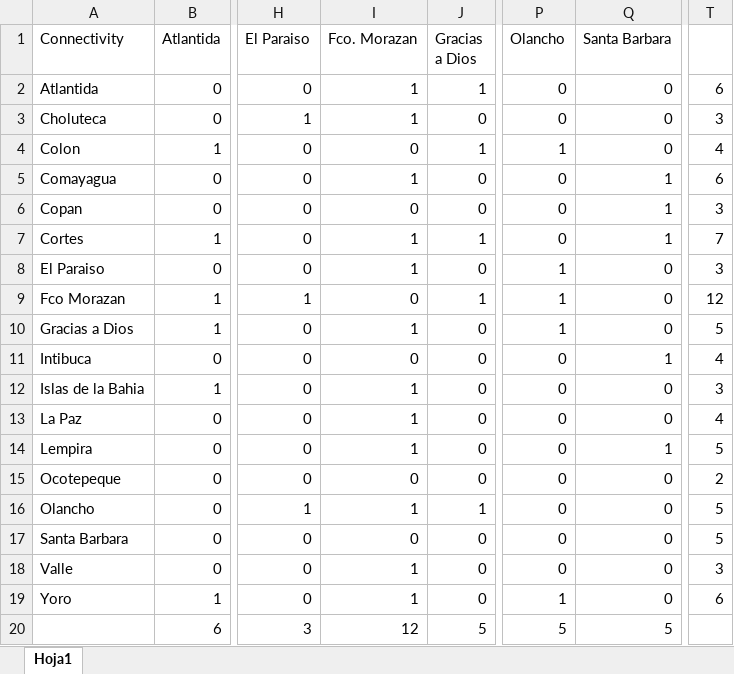
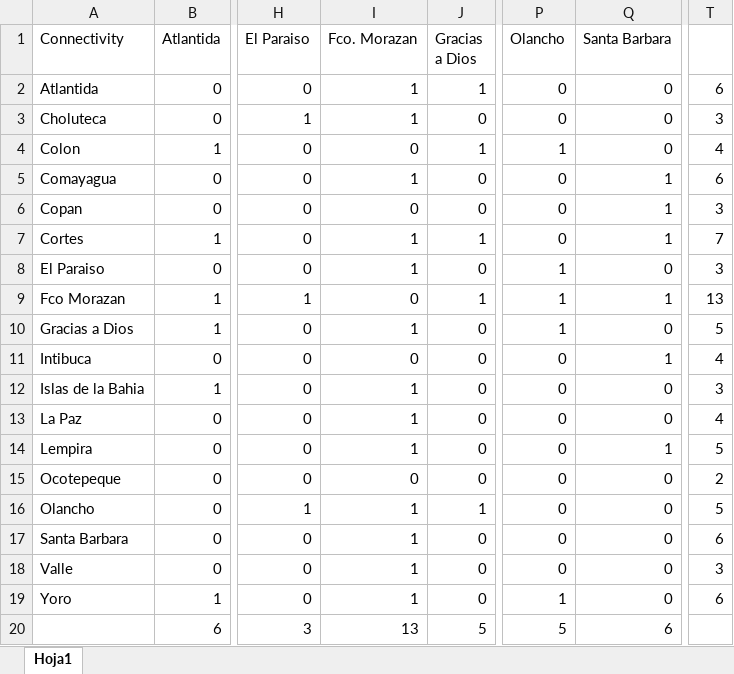
Before and after one commit to FredyVides/FredyVides.github.io, an Excel workbook: HNConnect.xlsx, sheet Hoja1, drawn as a sheet; only a part is shown, gaps mark what is left out; values as stored, in another font and other column widths than the file's, no borders; the diff names each change by its address in the sheet, - before the commit and + after, or states it on an @@ line.

Commit message:
Add files via upload

```diff
--- a/HNConnect.xlsx (sheet Hoja1)
+++ b/HNConnect.xlsx (sheet Hoja1)
-Q9 (Santa Barbara): 0
+Q9 (Santa Barbara): 1
-T9: 12
+T9: 13
-I17 (Fco. Morazan): 0
+I17 (Fco. Morazan): 1
-T17: 5
+T17: 6
-I20 (Fco. Morazan): 12
+I20 (Fco. Morazan): 13
-Q20 (Santa Barbara): 5
+Q20 (Santa Barbara): 6
```
